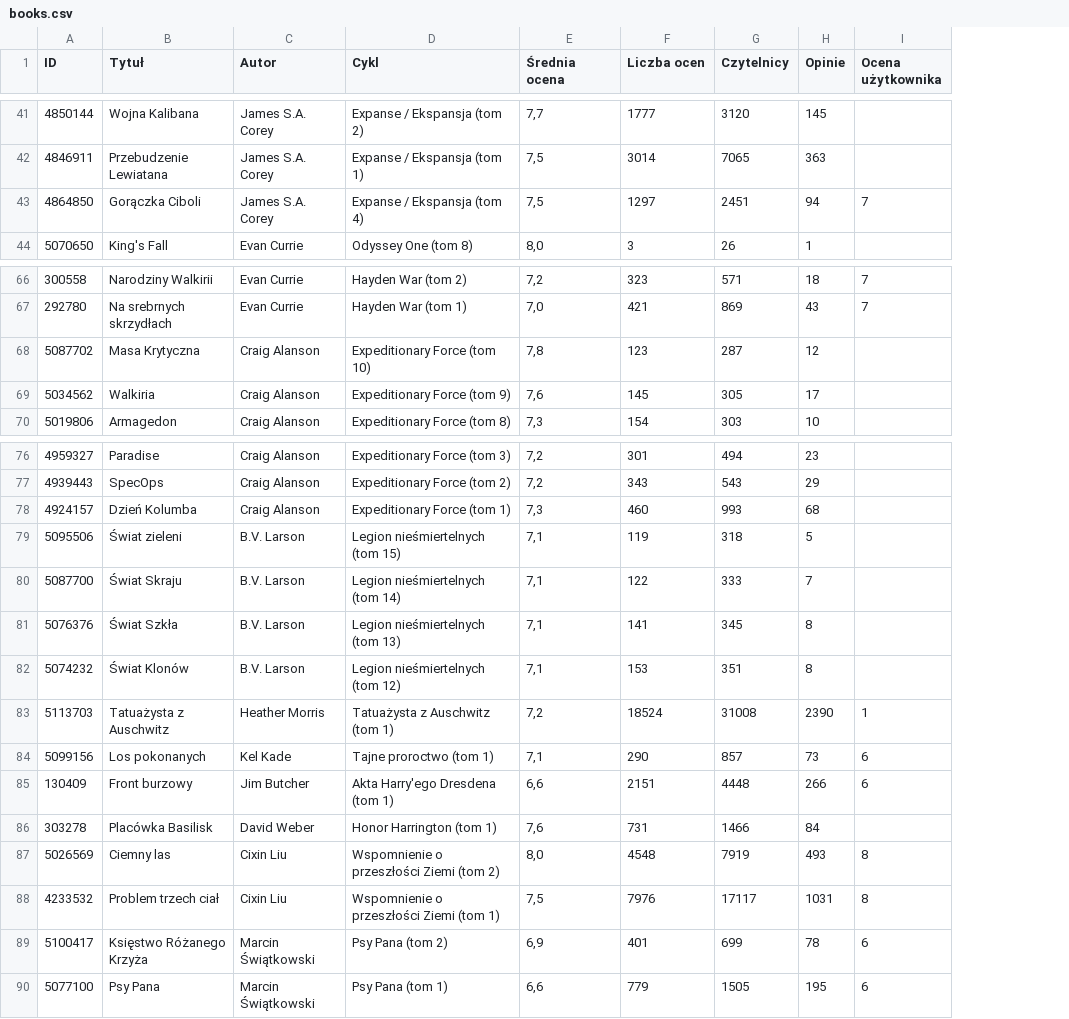
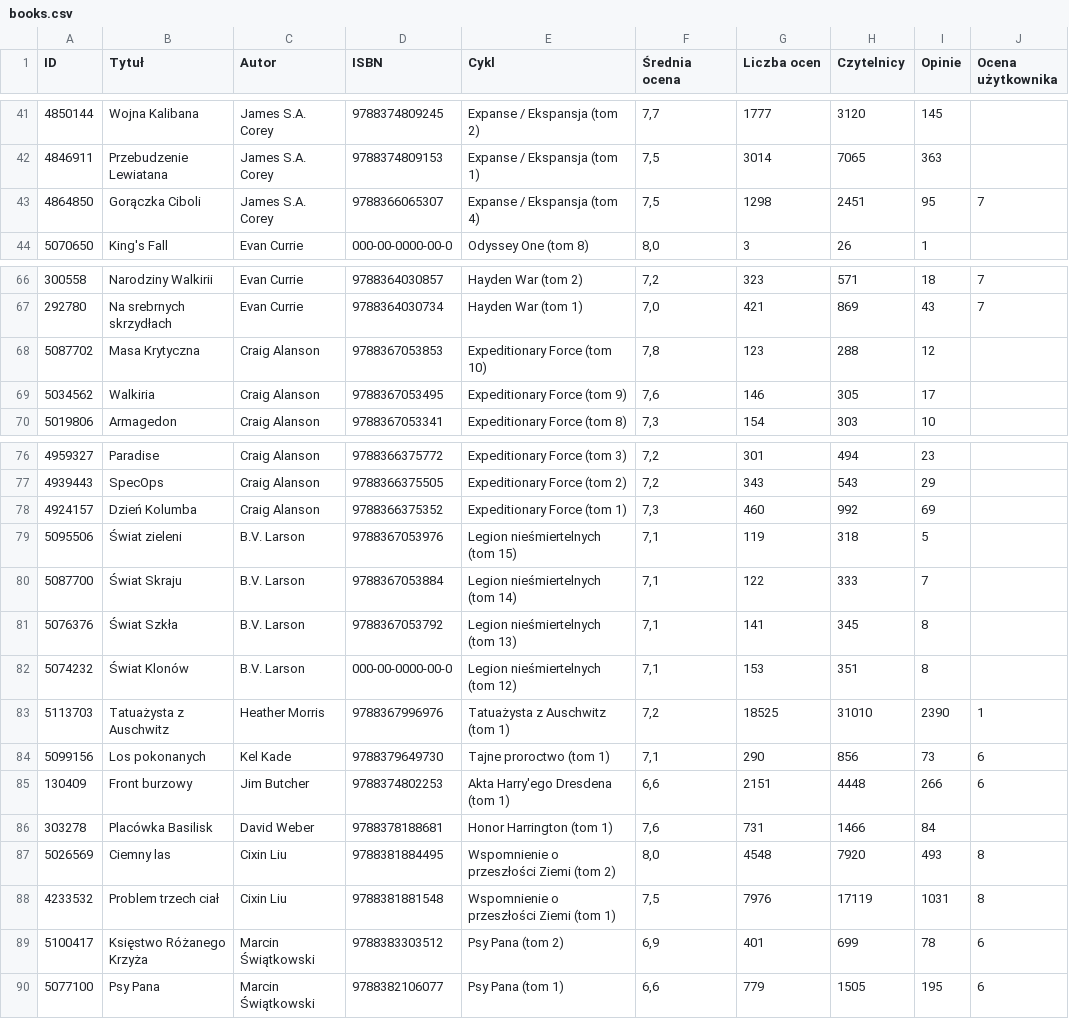
Before and after one commit to stokuj/web-scraping-lubimyczytac, a CSV file: dane/books.csv, drawn as a sheet; only a part is shown, gaps mark what is left out; addresses are those after the commit; the diff covers the shown part only; the diff names each change by its address in the sheet, - before the commit and + after, or states it on an @@ line.

Commit message:
Dodanie ISBN

```diff
--- a/dane/books.csv
+++ b/dane/books.csv
+column D (ISBN), rows 41-44: 9788374809245 | 9788374809153 | 9788366065307 | 000-00-0000-00-0; rows 66-70: 9788364030857 | 9788364030734 | 9788367053853 | 9788367053495 | 9788367053341; rows 76-90: 9788366375772 | 9788366375505 | 9788366375352 | 9788367053976 | 9788367053884 | 9788367053792 | 000-00-0000-00-0 | 9788367996976 | 9788379649730 | 9788374802253 | 9788378188681 | 9788381884495 | 9788381881548 | 9788383303512 | 9788382106077
-G43 (Liczba ocen): 1297
+G43 (Liczba ocen): 1298
-I43 (Opinie): 94
+I43 (Opinie): 95
-H68 (Czytelnicy): 287
+H68 (Czytelnicy): 288
-G69 (Liczba ocen): 145
+G69 (Liczba ocen): 146
-H78 (Czytelnicy): 993
+H78 (Czytelnicy): 992
-I78 (Opinie): 68
+I78 (Opinie): 69
-G83 (Liczba ocen): 18524
+G83 (Liczba ocen): 18525
-H83 (Czytelnicy): 31008
+H83 (Czytelnicy): 31010
-H84 (Czytelnicy): 857
+H84 (Czytelnicy): 856
-H87 (Czytelnicy): 7919
+H87 (Czytelnicy): 7920
-H88 (Czytelnicy): 17117
+H88 (Czytelnicy): 17119
```
Also changed, not shown: 58 edited cells elsewhere in this file, 4 other files.
